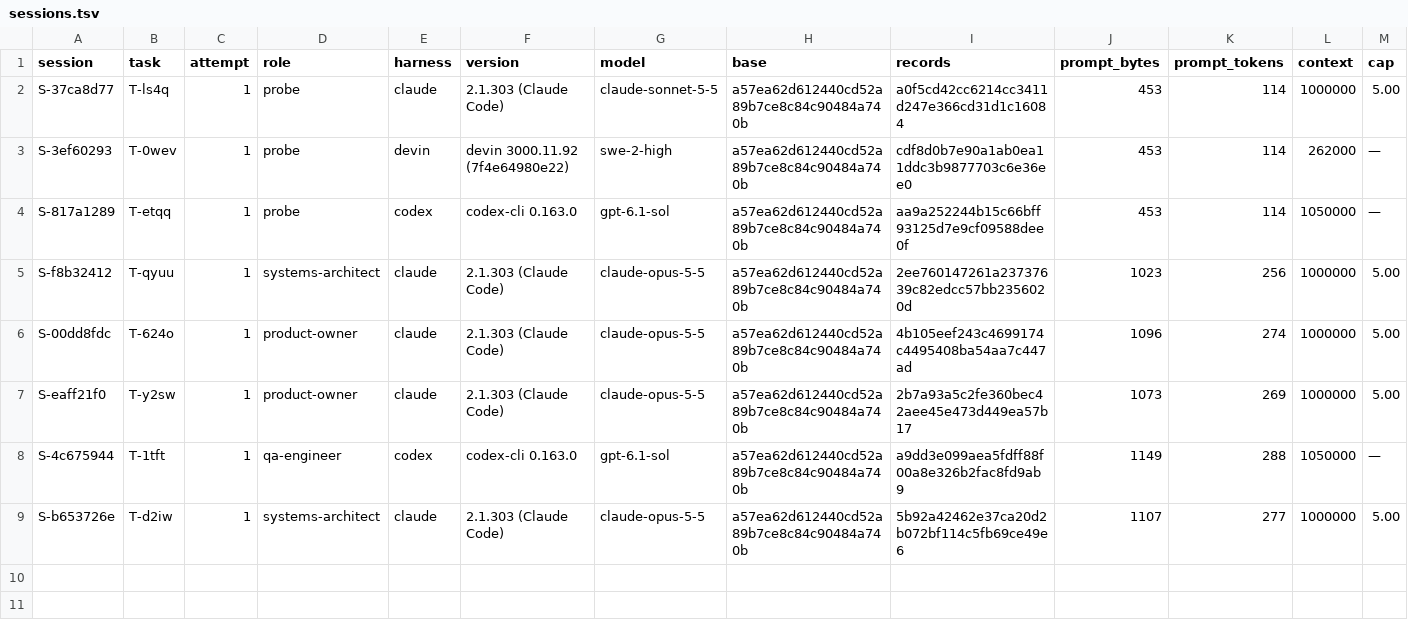
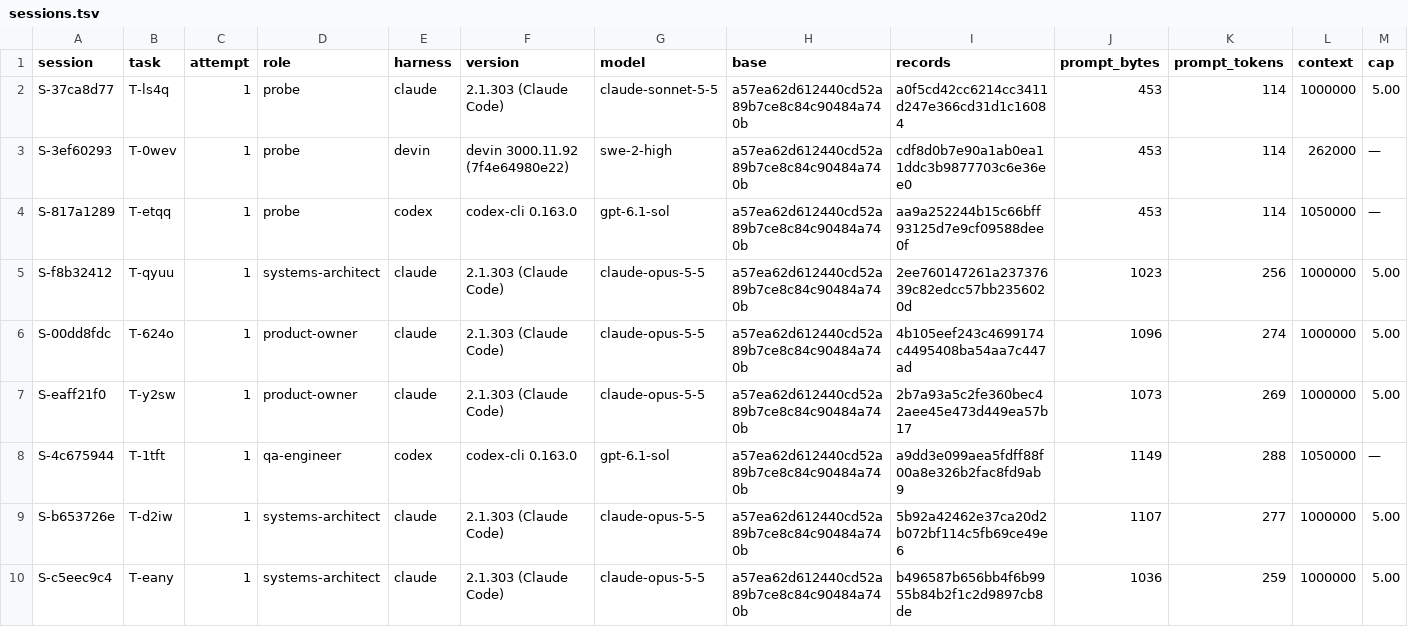
Before and after one commit to pharzam/layup-uat-m2e, a TSV file: sessions.tsv, drawn as a sheet; only a part is shown; rows hold the shown columns only; the diff names each change by its address in the sheet, - before the commit and + after, or states it on an @@ line.

```diff
--- a/sessions.tsv
+++ b/sessions.tsv
+row 10: S-c5eec9c4 | T-eany | 1 | systems-architect | claude | 2.1.303 (Claude Code) | claude-opus-5-5 | a57ea62d612440cd52a89b7ce8c84c90484a740b | b496587b656bb4f6b9955b84b2f1c2d9897cb8de | 1036 | 259 | 1000000 | 5.00
```
